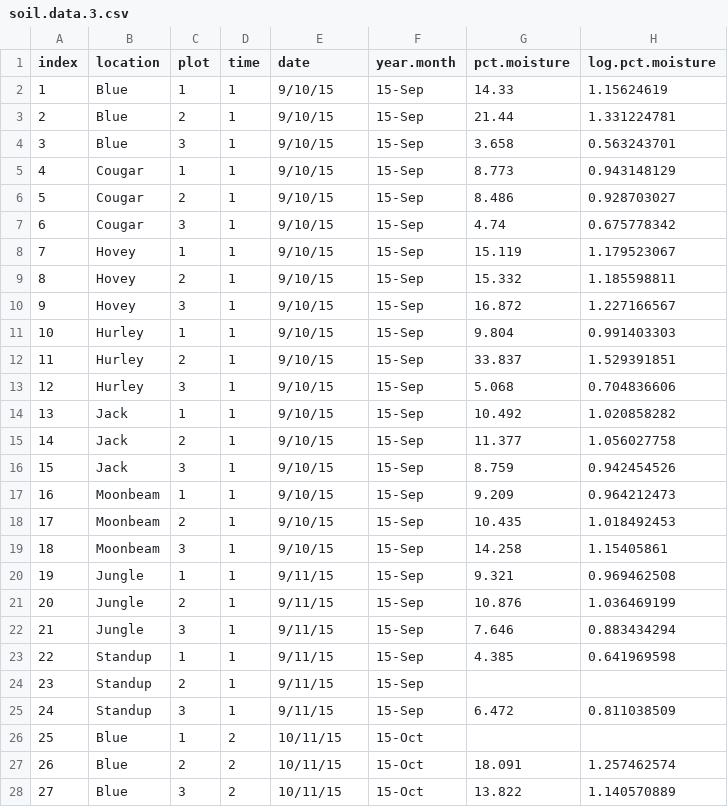
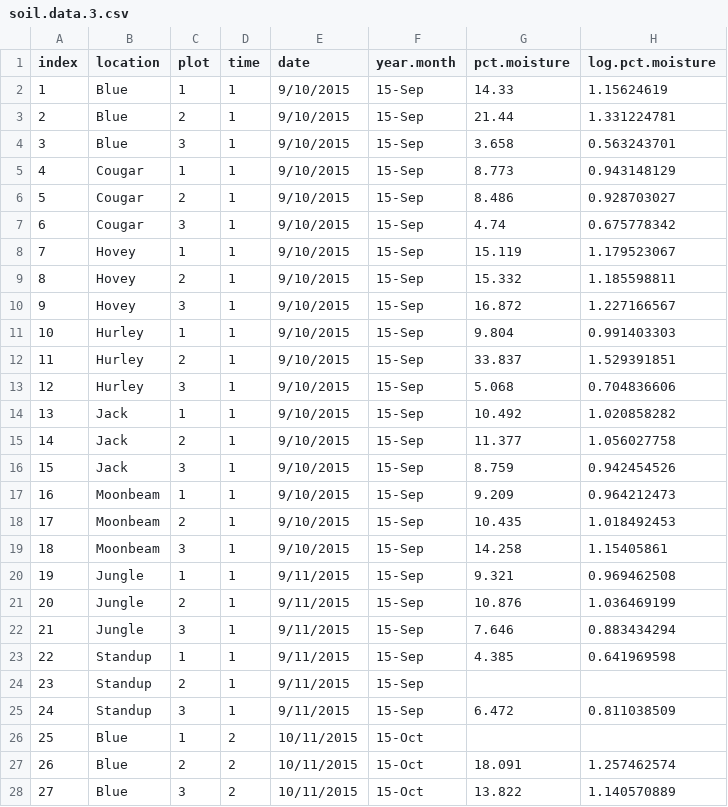
Before and after one commit to nezirii/Thesis, a CSV file: soil.data.3.csv, drawn as a sheet; only a part is shown; the diff covers the shown part only; the diff names each change by its address in the sheet, - before the commit and + after, or states it on an @@ line.

```diff
--- a/soil.data.3.csv
+++ b/soil.data.3.csv
-E2:E19 (date): 9/10/15
+E2:E19 (date): 9/10/2015
-E20:E25 (date): 9/11/15
+E20:E25 (date): 9/11/2015
-E26:E28 (date): 10/11/15
+E26:E28 (date): 10/11/2015
```
Also changed, not shown: 165 edited cells elsewhere in this file, 2 other files.
